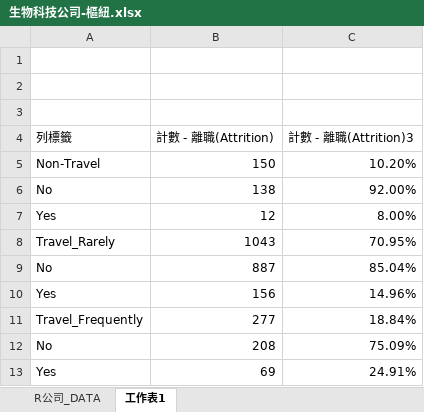
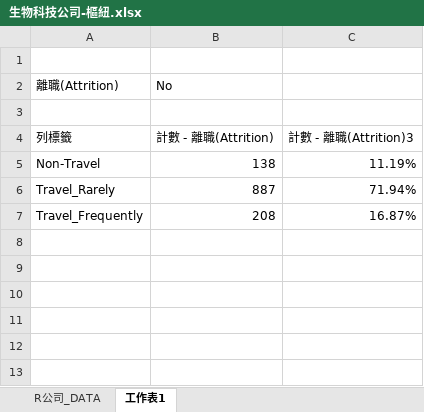
Before and after one commit to yangchia10/group8_python_class, an Excel workbook: 生物科技公司-樞紐/生物科技公司-樞紐.xlsx, sheet 工作表1, drawn as a sheet; values as stored, in another font and other column widths than the file's, no borders; charts and pictures not drawn; removed rows and columns are numbered as before the commit, all else as after; the diff names each change by its address in the sheet, - before the commit and + after, or states it on an @@ line.

Commit message:
0502_2

```diff
--- a/生物科技公司-樞紐/生物科技公司-樞紐.xlsx (sheet 工作表1)
+++ b/生物科技公司-樞紐/生物科技公司-樞紐.xlsx (sheet 工作表1)
-row 2: (empty)
+row 2: 離職(Attrition) | No
-row 5: Non-Travel | 150 | 10.20%
-A5: No
+A5: Non-Travel
-C5: 92.00%
+C5: 11.19%
-row 7: Yes | 12 | 8.00%
-row 8: Travel_Rarely | 1043 | 70.95%
-A6: No
+A6: Travel_Rarely
-C6: 85.04%
+C6: 71.94%
-row 10: Yes | 156 | 14.96%
-row 11: Travel_Frequently | 277 | 18.84%
-A7: No
+A7: Travel_Frequently
-C7: 75.09%
+C7: 16.87%
-row 13: Yes | 69 | 24.91%
```
Also changed, not shown: charts or pictures.
